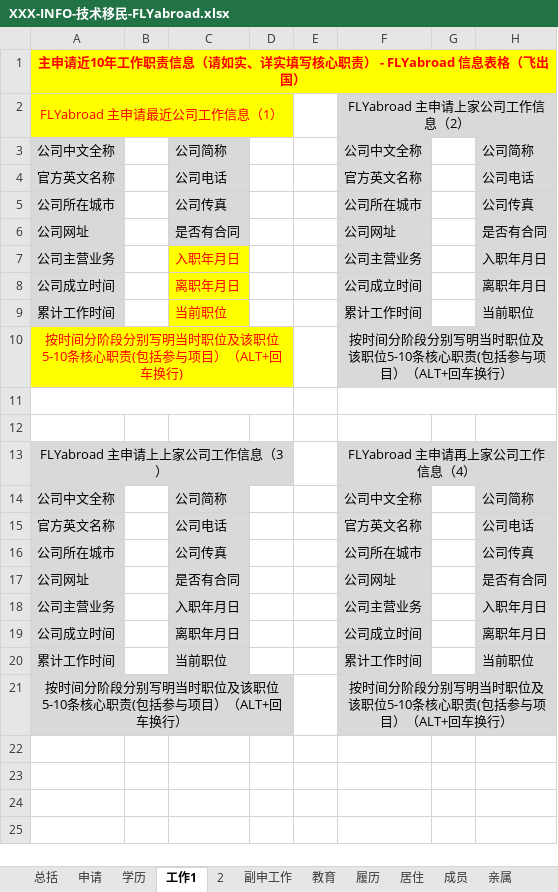
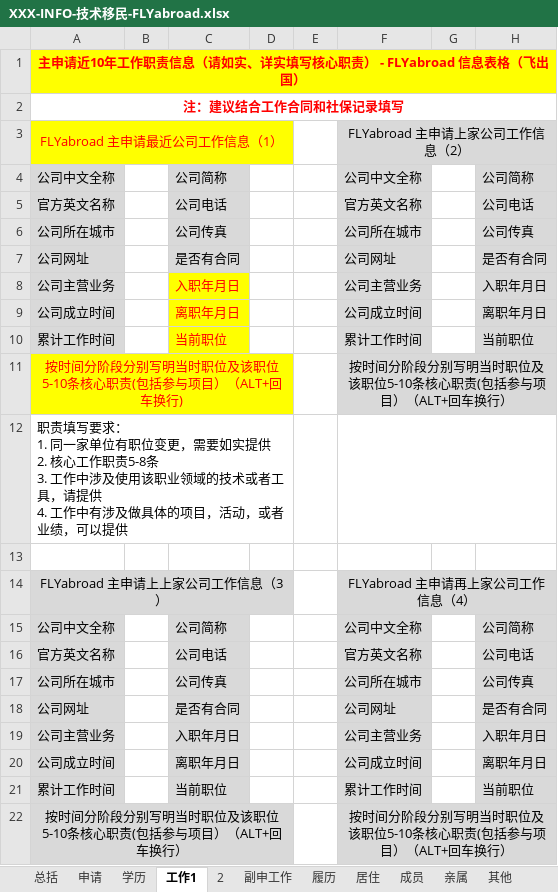
Before and after one commit to flyabroad/flyabroad.github.com, an Excel workbook: dl/info/XXX-INFO-技术移民-FLYabroad.xlsx, sheet 工作1, drawn as a sheet; values as stored, in another font and other column widths than the file's, no borders; addresses are those after the commit; ↵ is a line break in a cell; the diff names each change by its address in the sheet, - before the commit and + after, or states it on an @@ line.

```diff
--- a/dl/info/XXX-INFO-技术移民-FLYabroad.xlsx (sheet 工作1)
+++ b/dl/info/XXX-INFO-技术移民-FLYabroad.xlsx (sheet 工作1)
-sheet tab: 教育
+row 2: 注：建议结合工作合同和社保记录填写
-A12: (empty)
+A12: 职责填写要求： ↵ 1. 同一家单位有职位变更，需要如实提供 ↵ 2. 核心工作职责5-8条 ↵ 3. 工作中涉及使用该职业领域的技术或者工具，请提供 ↵ 4. 工作中有涉及做具体的项目，活动，或者业绩，可以提供
```
Also changed, not shown: sheet 学历, sheet 履历, sheet 居住, sheet 成员, sheet 其他, sheet 申请, 2 other files.
